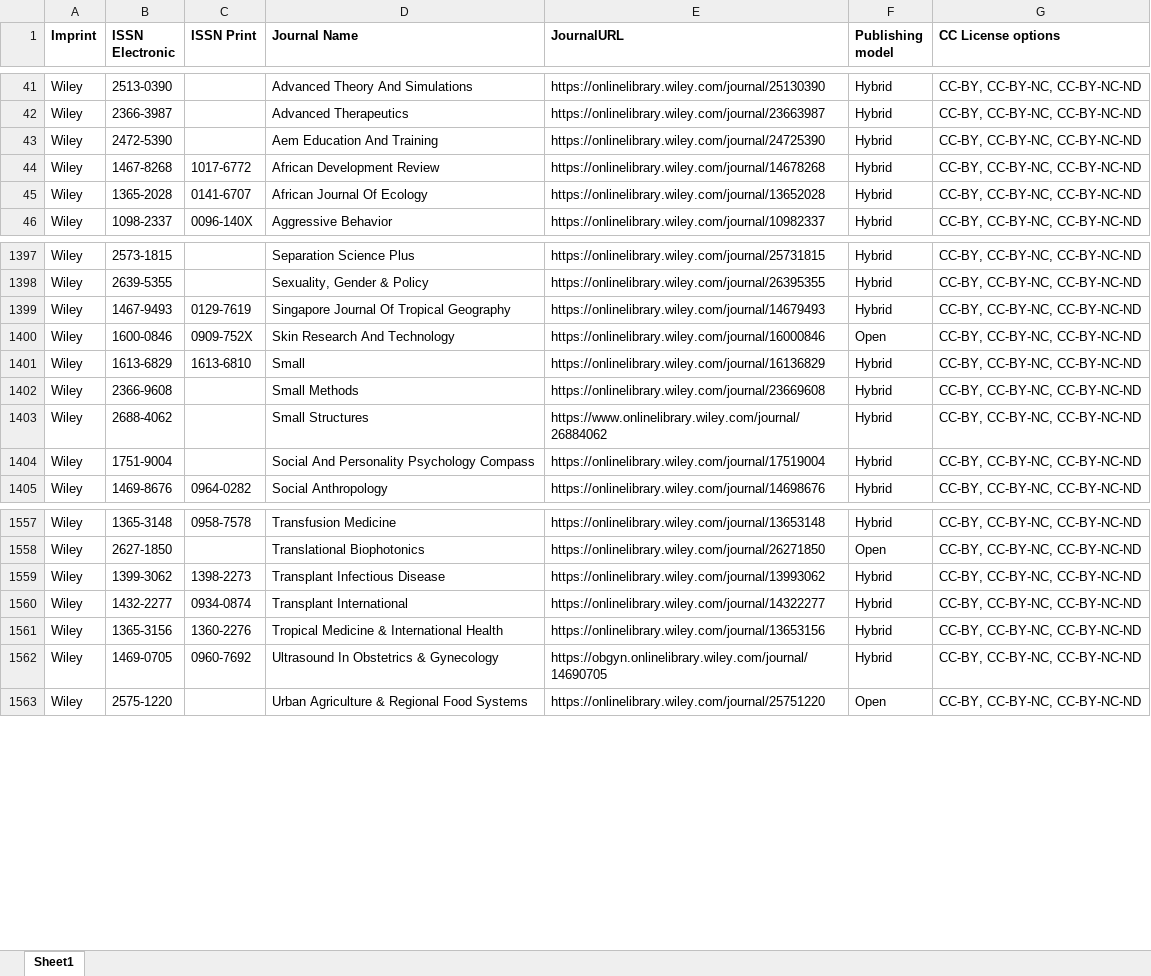
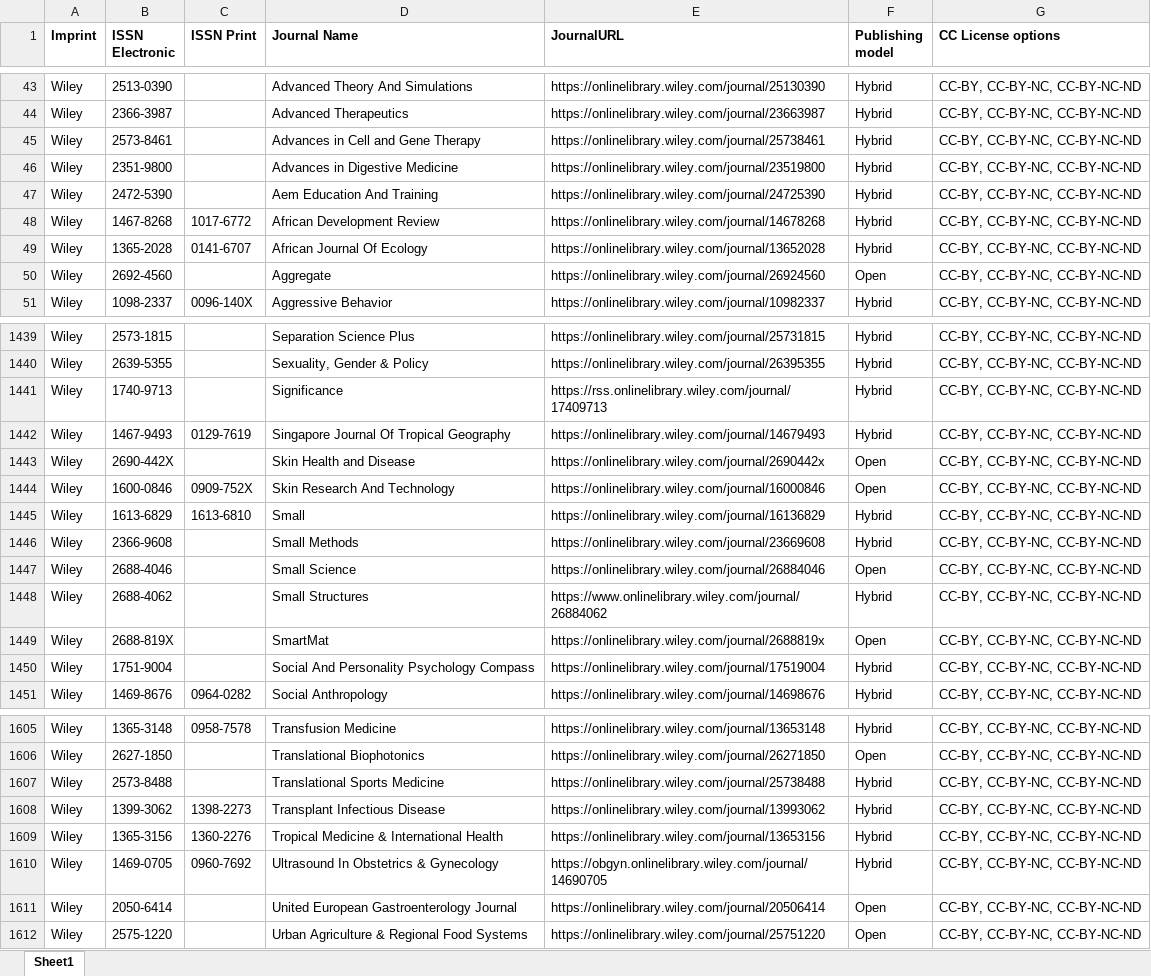
Before and after one commit to Kungbib/oa-tskr, an Excel workbook: Bibsam_tidskriftslistor/scifree_data_wiley.xlsx, sheet Sheet1, drawn as a sheet; only a part is shown, gaps mark what is left out; values as stored, in another font and other column widths than the file's, no borders; conditional formats and table styles not drawn; removed rows and columns are numbered as before the commit, all else as after; the diff covers the shown part only; the diff names each change by its address in the sheet, - before the commit and + after, or states it on an @@ line.

```diff
--- a/Bibsam_tidskriftslistor/scifree_data_wiley.xlsx (sheet Sheet1)
+++ b/Bibsam_tidskriftslistor/scifree_data_wiley.xlsx (sheet Sheet1)
+row 45: Wiley | 2573-8461 |  | Advances in Cell and Gene Therapy | https://onlinelibrary.wiley.com/journal/25738461 | Hybrid | CC-BY, CC-BY-NC, CC-BY-NC-ND
+row 46: Wiley | 2351-9800 |  | Advances in Digestive Medicine | https://onlinelibrary.wiley.com/journal/23519800 | Hybrid | CC-BY, CC-BY-NC, CC-BY-NC-ND
+row 50: Wiley | 2692-4560 |  | Aggregate | https://onlinelibrary.wiley.com/journal/26924560 | Open | CC-BY, CC-BY-NC, CC-BY-NC-ND
+row 1441: Wiley | 1740-9713 |  | Significance | https://rss.onlinelibrary.wiley.com/journal/17409713 | Hybrid | CC-BY, CC-BY-NC, CC-BY-NC-ND
+row 1443: Wiley | 2690-442X |  | Skin Health and Disease | https://onlinelibrary.wiley.com/journal/2690442x | Open | CC-BY, CC-BY-NC, CC-BY-NC-ND
+row 1447: Wiley | 2688-4046 |  | Small Science | https://onlinelibrary.wiley.com/journal/26884046 | Open | CC-BY, CC-BY-NC, CC-BY-NC-ND
+row 1449: Wiley | 2688-819X |  | SmartMat | https://onlinelibrary.wiley.com/journal/2688819x | Open | CC-BY, CC-BY-NC, CC-BY-NC-ND
+row 1607: Wiley | 2573-8488 |  | Translational Sports Medicine | https://onlinelibrary.wiley.com/journal/25738488 | Hybrid | CC-BY, CC-BY-NC, CC-BY-NC-ND
-row 1560: Wiley | 1432-2277 | 0934-0874 | Transplant International | https://onlinelibrary.wiley.com/journal/14322277 | Hybrid | CC-BY, CC-BY-NC, CC-BY-NC-ND
+row 1611: Wiley | 2050-6414 |  | United European Gastroenterology Journal | https://onlinelibrary.wiley.com/journal/20506414 | Open | CC-BY, CC-BY-NC, CC-BY-NC-ND
```
Also changed, not shown: 51 added rows, 9 removed rows and 9 edited cells elsewhere in this sheet, Bibsam_tidskriftslistor/scifree_data_taylorfrancis.xlsx.
